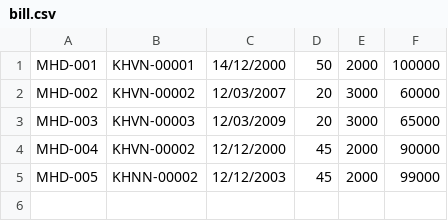
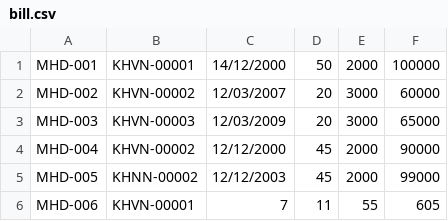
Before and after one commit to Hoangtq1710/BillElectric, a CSV file: src/data/bill.csv, drawn as a sheet; the diff names each change by its address in the sheet, - before the commit and + after, or states it on an @@ line.

Commit message:
"Commit Electric Bill"

```diff
--- a/src/data/bill.csv
+++ b/src/data/bill.csv
+row 6: MHD-006 | KHVN-00001 | 7 | 11 | 55 | 605
```
Also changed, not shown: 1 other file.
